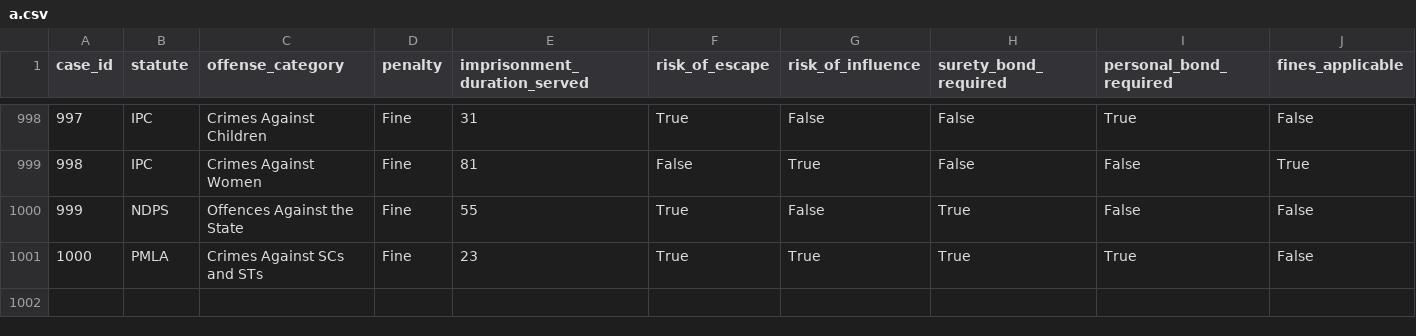
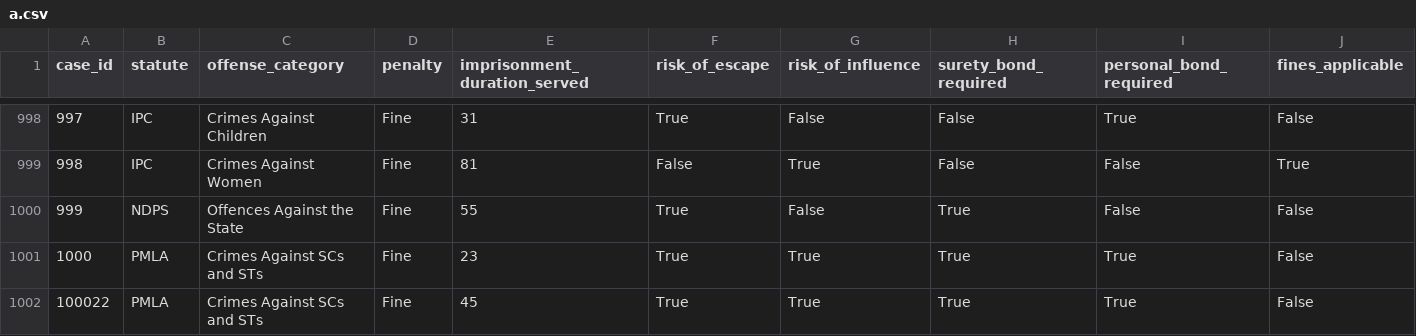
Before and after one commit to Riontuscano/Bail-Reckoner, a CSV file: a.csv, drawn as a sheet; only a part is shown, gaps mark what is left out; rows hold the shown columns only; the diff names each change by its address in the sheet, - before the commit and + after, or states it on an @@ line.

```diff
--- a/a.csv
+++ b/a.csv
+row 1002: 100022 | PMLA | Crimes Against SCs and STs | Fine | 45 | True | True | True | True | False
```
Also changed, not shown: 5 other files.
